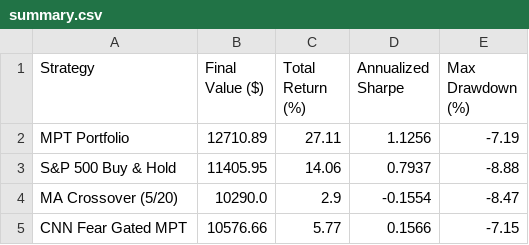
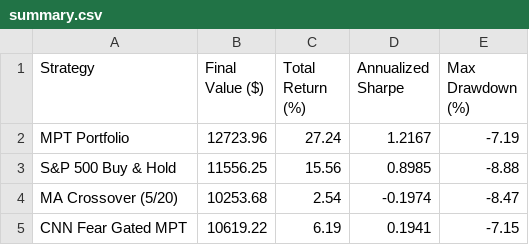
Before and after one commit to JAIDEEP-TRIP/portfolio-optimization, a CSV file: outputs/summary.csv, drawn as a sheet.

```diff
--- a/outputs/summary.csv
+++ b/outputs/summary.csv
@@ -1,5 +1,5 @@
 Strategy,Final Value ($),Total Return (%),Annualized Sharpe,Max Drawdown (%)
-MPT Portfolio,12710.89,27.11,1.1256,-7.19
-S&P 500 Buy & Hold,11405.95,14.06,0.7937,-8.88
-MA Crossover (5/20),10290.0,2.9,-0.1554,-8.47
-CNN Fear Gated MPT,10576.66,5.77,0.1566,-7.15
+MPT Portfolio,12723.96,27.24,1.2167,-7.19
+S&P 500 Buy & Hold,11556.25,15.56,0.8985,-8.88
+MA Crossover (5/20),10253.68,2.54,-0.1974,-8.47
+CNN Fear Gated MPT,10619.22,6.19,0.1941,-7.15
```
Also changed, not shown: outputs/portfolio_values.csv, outputs/todays_allocation.csv, 5 other files.
